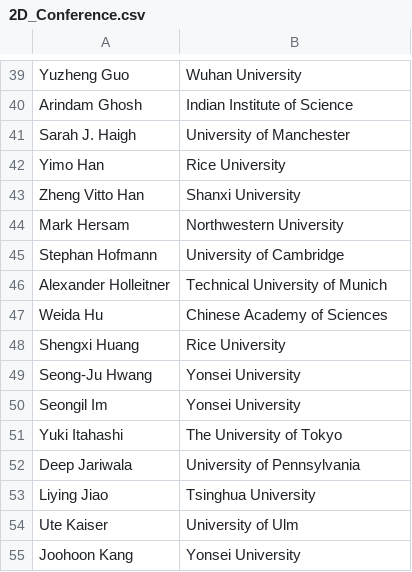
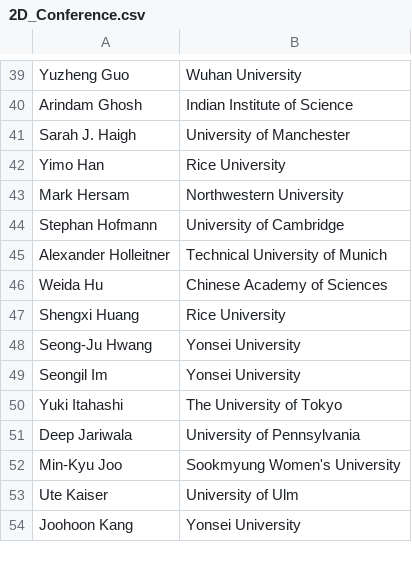
Before and after one commit to 0Hughman0/tmd_conference, a CSV file: tmd_conference/_data/2D_Conference.csv, drawn as a sheet; only a part is shown, gaps mark what is left out; removed rows and columns are numbered as before the commit, all else as after; the diff names each change by its address in the sheet, - before the commit and + after, or states it on an @@ line.

Commit message:
Update 2D_Conference.csv

```diff
--- a/tmd_conference/_data/2D_Conference.csv
+++ b/tmd_conference/_data/2D_Conference.csv
-row 43: Zheng Vitto Han | Shanxi University
-row 53: Liying Jiao | Tsinghua University
+row 52: Min-Kyu Joo | Sookmyung Women's University
```
